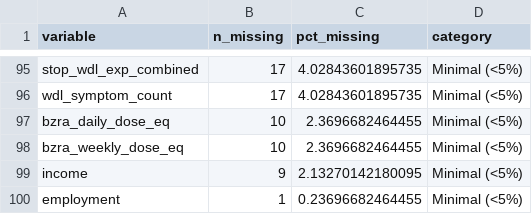
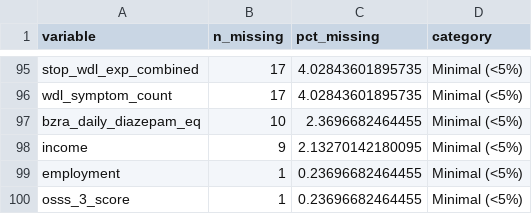
Before and after one commit to Couture-Old-Codes/SIMOA-Publication, a CSV file: pre_imputation_missingness_summary.csv, drawn as a sheet; only a part is shown, gaps mark what is left out; the shorter side is filled out with more unchanged rows.

Commit message:
Imputation

```diff
--- a/pre_imputation_missingness_summary.csv
+++ b/pre_imputation_missingness_summary.csv
@@ -96,4 +96,3 @@
 "wdl_symptom_count",17,4.02843601895735,"Minimal (<5%)"
-"bzra_daily_dose_eq",10,2.3696682464455,"Minimal (<5%)"
-"bzra_weekly_dose_eq",10,2.3696682464455,"Minimal (<5%)"
+"bzra_daily_diazepam_eq",10,2.3696682464455,"Minimal (<5%)"
 "income",9,2.13270142180095,"Minimal (<5%)"
```
Also changed, not shown: 1 other file.
